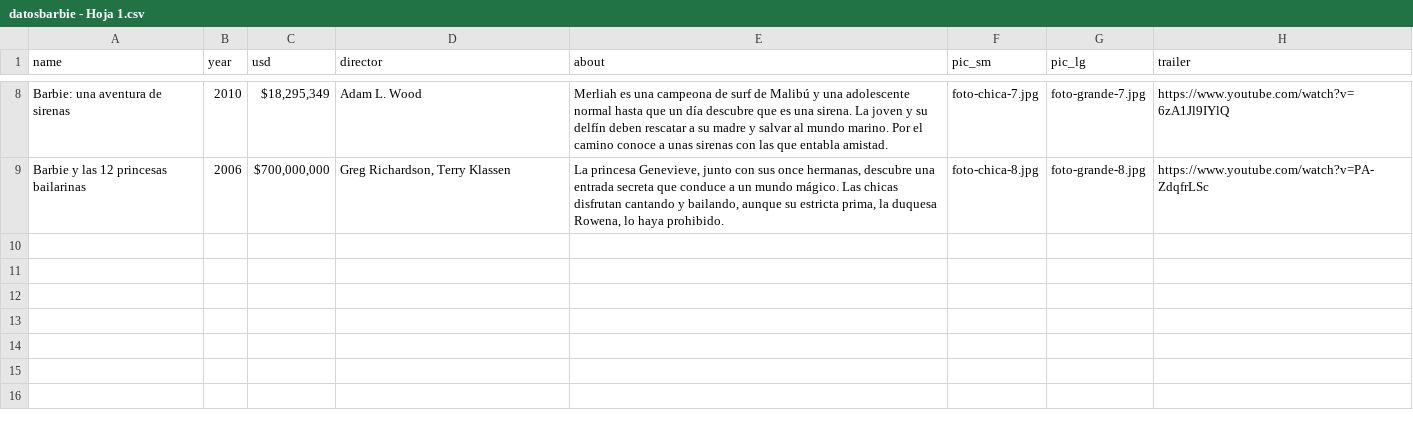
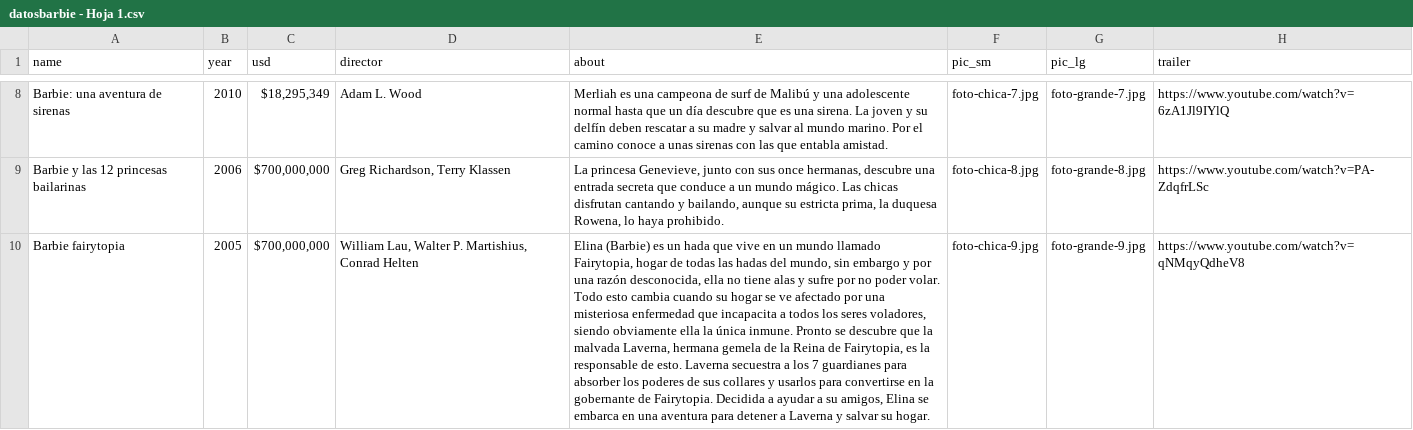
Before and after one commit to antoniariescoc/adelanto, a CSV file: datosbarbie - Hoja 1.csv, drawn as a sheet; only a part is shown, gaps mark what is left out; the diff names each change by its address in the sheet, - before the commit and + after, or states it on an @@ line.

Commit message:
Add files via upload

```diff
--- a/datosbarbie - Hoja 1.csv
+++ b/datosbarbie - Hoja 1.csv
+row 10: Barbie fairytopia | 2005 | $700,000,000 | William Lau, Walter P. Martishius, Conrad Helten | Elina (Barbie) es un hada que vive en un mundo llamado Fairytopia, hogar de todas las hadas del mundo, sin embargo y por una razón desconocida, ella no tiene alas y sufre por no poder volar. Todo esto cambia cuando su hogar se ve afectado por una misteriosa enfermedad que incapacita a todos los seres voladores, siendo obviamente ella la única inmune. Pronto se descubre que la malvada Laverna, hermana gemela de la Reina de Fairytopia, es la responsable de esto. Laverna secuestra a los 7 guardianes para absorber los poderes de sus collares y usarlos para convertirse en la gobernante de Fairytopia. Decidida a ayudar a su amigos, Elina se embarca en una aventura para detener a Laverna y salvar su hogar. | foto-chica-9.jpg | foto-grande-9.jpg | https://www.youtube.com/watch?v=qNMqyQdheV8
```
